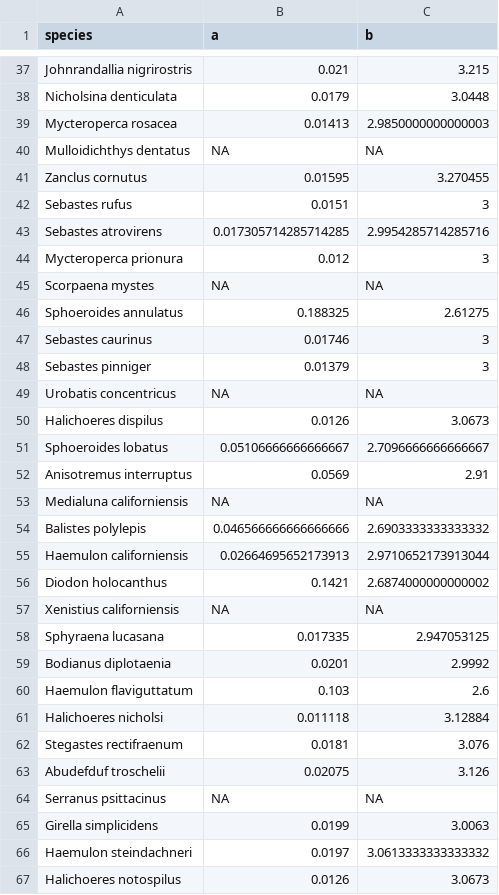
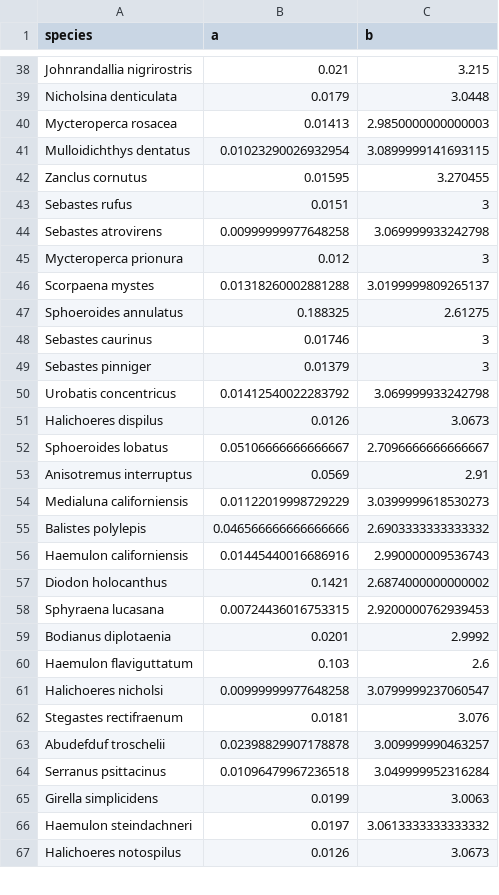
Before and after one commit to jcvdav/reserve_economic_value, a CSV file: data/processed_data/length_weight_parameters.csv, drawn as a sheet; only a part is shown, gaps mark what is left out; the diff covers the shown part only.

Commit message:
Updated scripts and data

```diff
--- a/data/processed_data/length_weight_parameters.csv
+++ b/data/processed_data/length_weight_parameters.csv
@@ -39,8 +40,8 @@ Nicholsina denticulata,0.0179,3.0448
 Mycteroperca rosacea,0.01413,2.9850000000000003
-Mulloidichthys dentatus,NA,NA
+Mulloidichthys dentatus,0.01023290026932954,3.0899999141693115
 Zanclus cornutus,0.01595,3.270455
 Sebastes rufus,0.0151,3
-Sebastes atrovirens,0.017305714285714285,2.9954285714285716
+Sebastes atrovirens,0.00999999977648258,3.069999933242798
 Mycteroperca prionura,0.012,3
-Scorpaena mystes,NA,NA
+Scorpaena mystes,0.01318260002881288,3.0199999809265137
 Sphoeroides annulatus,0.188325,2.61275
@@ -48,3 +49,3 @@ Sebastes caurinus,0.01746,3
 Sebastes pinniger,0.01379,3
-Urobatis concentricus,NA,NA
+Urobatis concentricus,0.01412540022283792,3.069999933242798
 Halichoeres dispilus,0.0126,3.0673
@@ -52,14 +53,13 @@ Sphoeroides lobatus,0.05106666666666667,2.7096666666666667
 Anisotremus interruptus,0.0569,2.91
-Medialuna californiensis,NA,NA
+Medialuna californiensis,0.01122019998729229,3.0399999618530273
 Balistes polylepis,0.046566666666666666,2.6903333333333332
-Haemulon californiensis,0.02664695652173913,2.9710652173913044
+Haemulon californiensis,0.01445440016686916,2.990000009536743
 Diodon holocanthus,0.1421,2.6874000000000002
-Xenistius californiensis,NA,NA
-Sphyraena lucasana,0.017335,2.947053125
+Sphyraena lucasana,0.00724436016753315,2.9200000762939453
 Bodianus diplotaenia,0.0201,2.9992
 Haemulon flaviguttatum,0.103,2.6
-Halichoeres nicholsi,0.011118,3.12884
+Halichoeres nicholsi,0.00999999977648258,3.0799999237060547
 Stegastes rectifraenum,0.0181,3.076
-Abudefduf troschelii,0.02075,3.126
-Serranus psittacinus,NA,NA
+Abudefduf troschelii,0.02398829907178878,3.009999990463257
+Serranus psittacinus,0.01096479967236518,3.049999952316284
 Girella simplicidens,0.0199,3.0063
```
Also changed, not shown: 3 added rows, 2 removed rows and 50 edited cells elsewhere in this file, data/processed_data/family_prices.csv, 4 other files.
